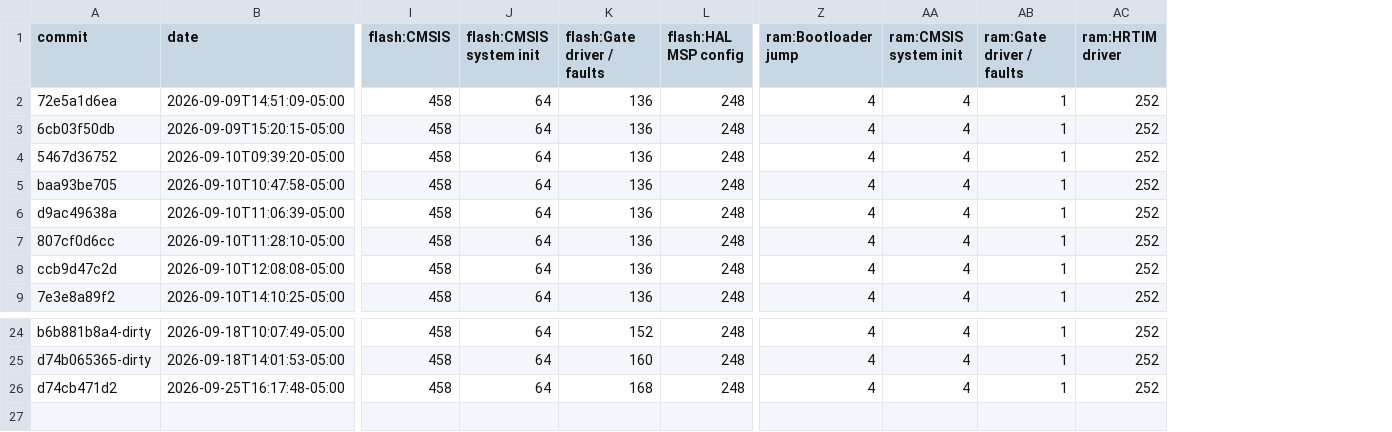
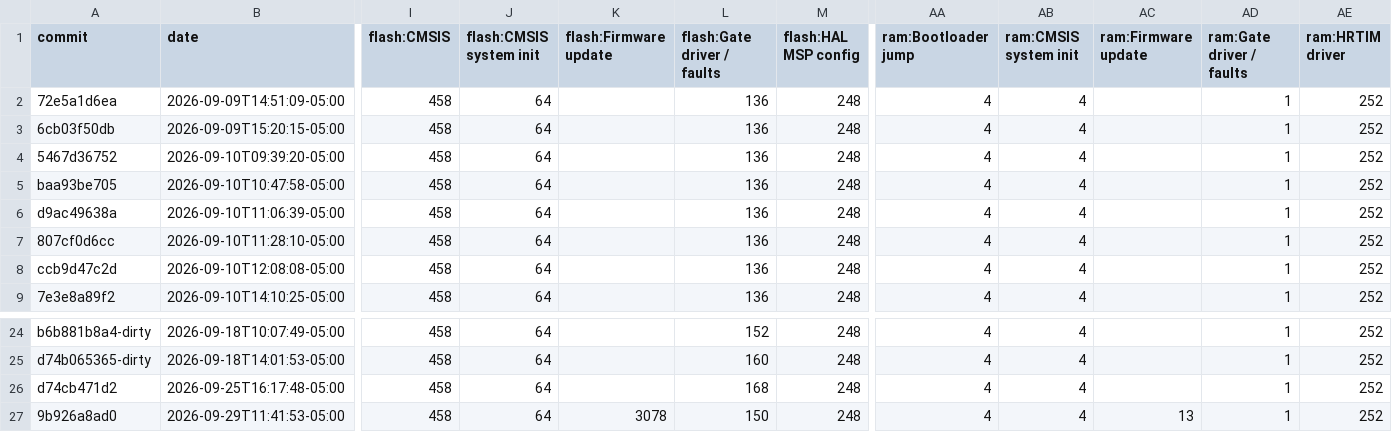
Before and after one commit to everettpenne/WHAM-XREX-PFMG474, a CSV file: docs/reports/memory_history.csv, drawn as a sheet; only a part is shown, gaps mark what is left out; rows hold the shown columns only; the diff names each change by its address in the sheet, - before the commit and + after, or states it on an @@ line.

```diff
--- a/docs/reports/memory_history.csv
+++ b/docs/reports/memory_history.csv
+column K (flash:Firmware update), empty
+column AC (ram:Firmware update), empty
+row 27: 9b926a8ad0 | 2026-09-29T11:41:53-05:00 | 458 | 64 | 3078 | 150 | 248 | 4 | 4 | 13 | 1 | 252
```
Also changed, not shown: 1 other file.
